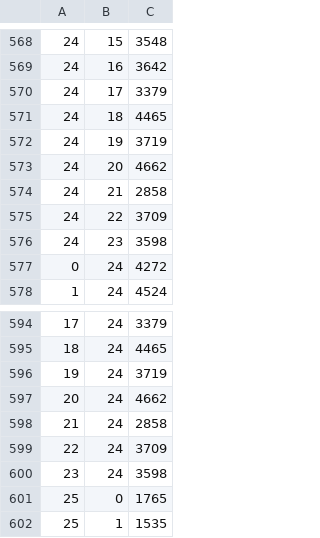
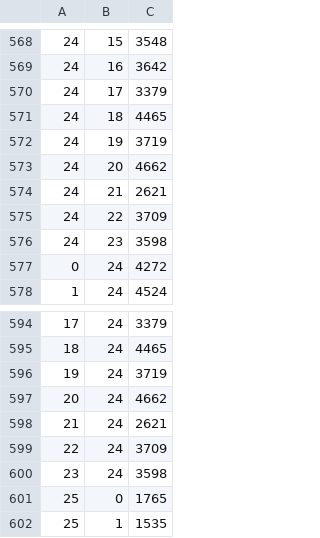
Before and after one commit to thomasnield/traveling_salesman_demo, a CSV file: src/main/resources/distances.csv, drawn as a sheet; only a part is shown, gaps mark what is left out.

```diff
--- a/src/main/resources/distances.csv
+++ b/src/main/resources/distances.csv
@@ -573,3 +573,3 @@
 24,20,4662
-24,21,2858
+24,21,2621
 24,22,3709
@@ -597,3 +597,3 @@
 20,24,4662
-21,24,2858
+21,24,2621
 22,24,3709
```
Also changed, not shown: src/main/resources/cities.csv, 2 other files.
